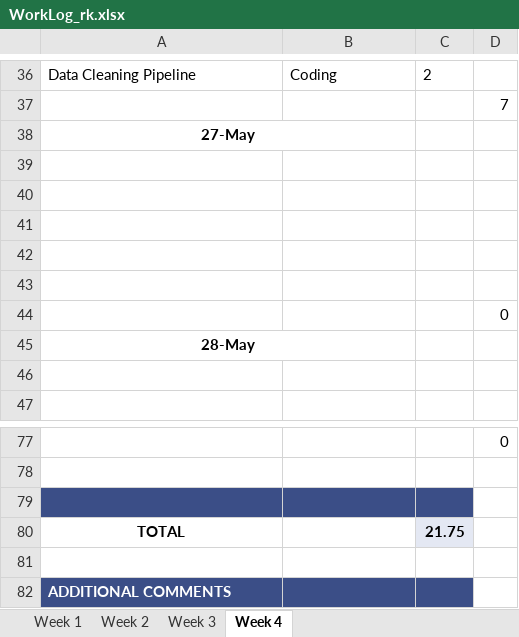
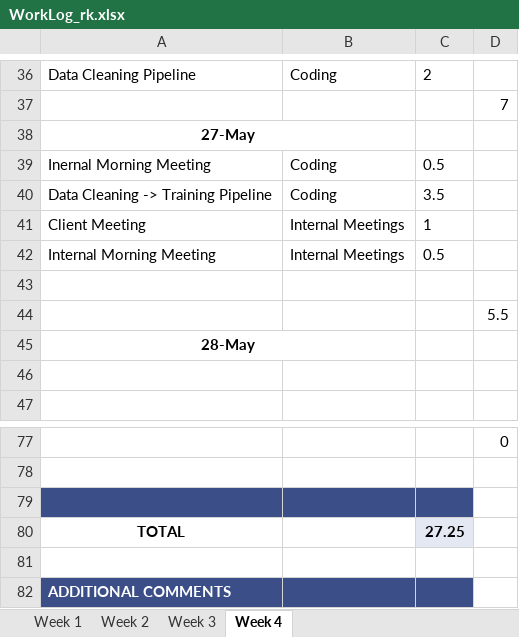
Before and after one commit to ubco-mds-2020-labs/w2020-data599-capstone-projects-ubc-udl, an Excel workbook: personal-logs/ryan-koenig/WorkLog_rk.xlsx, sheet Week 4, drawn as a sheet; only a part is shown, gaps mark what is left out; values as stored, in another font and other column widths than the file's, no borders; conditional formats not drawn; removed rows and columns are numbered as before the commit, all else as after; the diff names each change by its address in the sheet, - before the commit and + after, or states it on an @@ line.

Commit message:
updated hours

```diff
--- a/personal-logs/ryan-koenig/WorkLog_rk.xlsx (sheet Week 4)
+++ b/personal-logs/ryan-koenig/WorkLog_rk.xlsx (sheet Week 4)
+row 39: Inernal Morning Meeting | Coding | 0.5
+row 40: Data Cleaning -> Training Pipeline | Coding | 3.5
+row 41: Client Meeting | Internal Meetings | 1
+row 42: Internal Morning Meeting | Internal Meetings | 0.5
-row 40: (empty)
-row 41: (empty)
-row 42: (empty)
-row 43: (empty)
-D44: 0
+D44: 5.5
-C80: 21.75
+C80: 27.25
```
